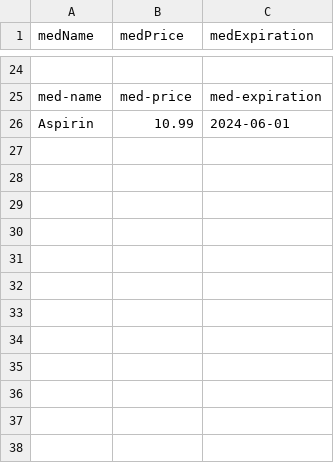
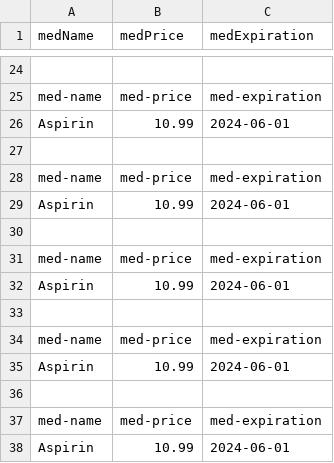
Before and after one commit to nahimanajz/cl-spring, a CSV file: tomcatserver/src/main/resources/assets/medicines.csv, drawn as a sheet; only a part is shown, gaps mark what is left out.

```diff
--- a/tomcatserver/src/main/resources/assets/medicines.csv
+++ b/tomcatserver/src/main/resources/assets/medicines.csv
@@ -26 +26,13 @@ med-name,med-price,med-expiration
 Aspirin,10.99,2024-06-01
+
+med-name,med-price,med-expiration
+Aspirin,10.99,2024-06-01
+
+med-name,med-price,med-expiration
+Aspirin,10.99,2024-06-01
+
+med-name,med-price,med-expiration
+Aspirin,10.99,2024-06-01
+
+med-name,med-price,med-expiration
+Aspirin,10.99,2024-06-01
```
Also changed, not shown: 31 other files.
